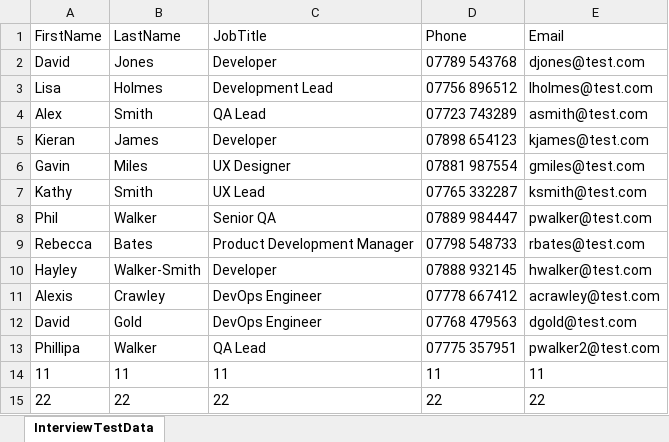
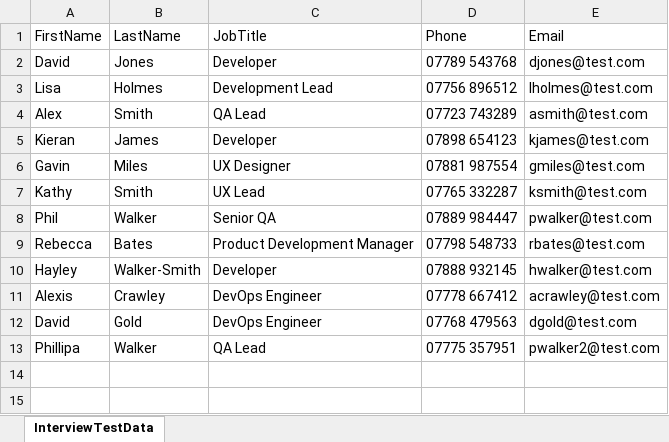
Before and after one commit to richcooke/Aimii.Test, an Excel workbook: DataLibrary/Data/InterviewTestData.xlsx, sheet InterviewTestData, drawn as a sheet; values as stored, in another font and other column widths than the file's, no borders; table styles not drawn; the diff names each change by its address in the sheet, - before the commit and + after, or states it on an @@ line.

```diff
--- a/DataLibrary/Data/InterviewTestData.xlsx (sheet InterviewTestData)
+++ b/DataLibrary/Data/InterviewTestData.xlsx (sheet InterviewTestData)
-row 14: 11 | 11 | 11 | 11 | 11
-row 15: 22 | 22 | 22 | 22 | 22
```
Also changed, not shown: 8 other files.
